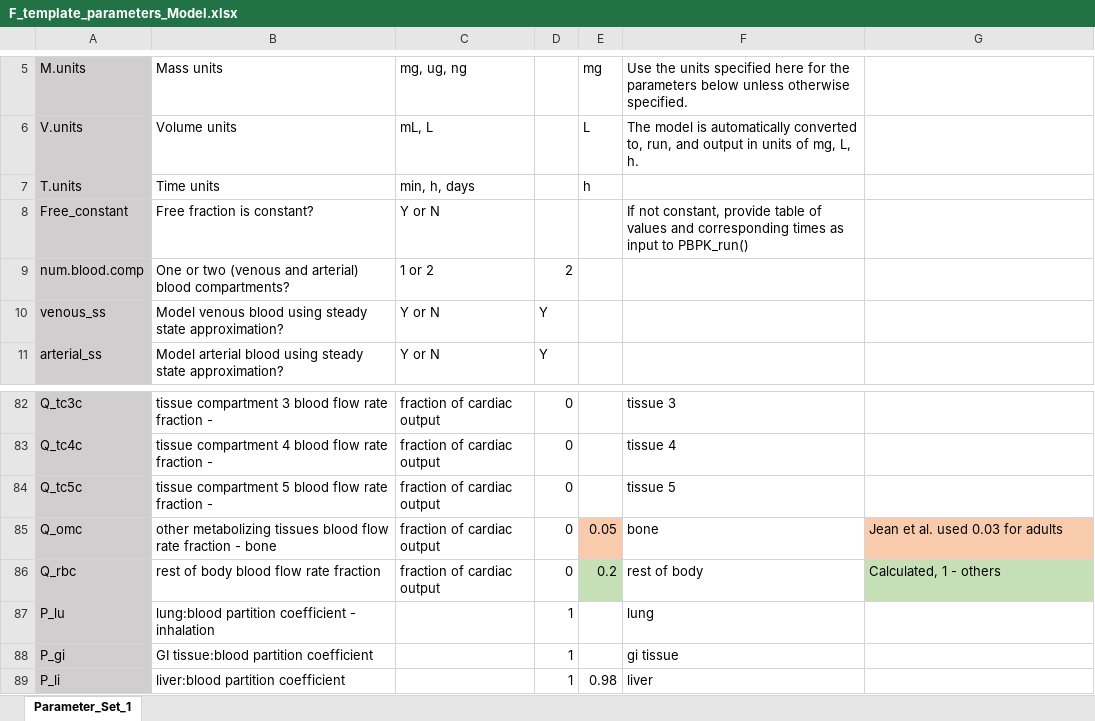
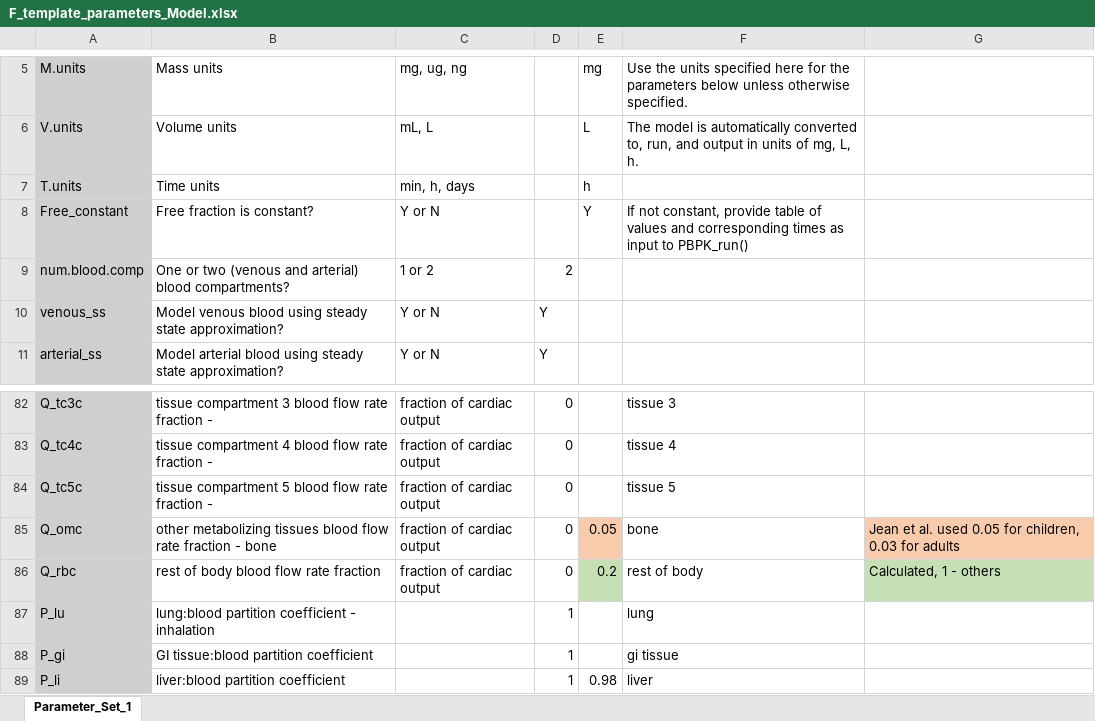
Before and after one commit to schlossman/PBPK_Model_Template_Mod, an Excel workbook: Inputs/F_template_parameters_Model.xlsx, sheet Parameter_Set_1, drawn as a sheet; only a part is shown, gaps mark what is left out; values as stored, in another font and other column widths than the file's, no borders; conditional formats not drawn; the diff names each change by its address in the sheet, - before the commit and + after, or states it on an @@ line.

Commit message:
Tweaked F Model parameter file.

```diff
--- a/Inputs/F_template_parameters_Model.xlsx (sheet Parameter_Set_1)
+++ b/Inputs/F_template_parameters_Model.xlsx (sheet Parameter_Set_1)
-E8: (empty)
+E8: Y
-G85: Jean et al. used 0.03 for adults
+G85: Jean et al. used 0.05 for children, 0.03 for adults
```
